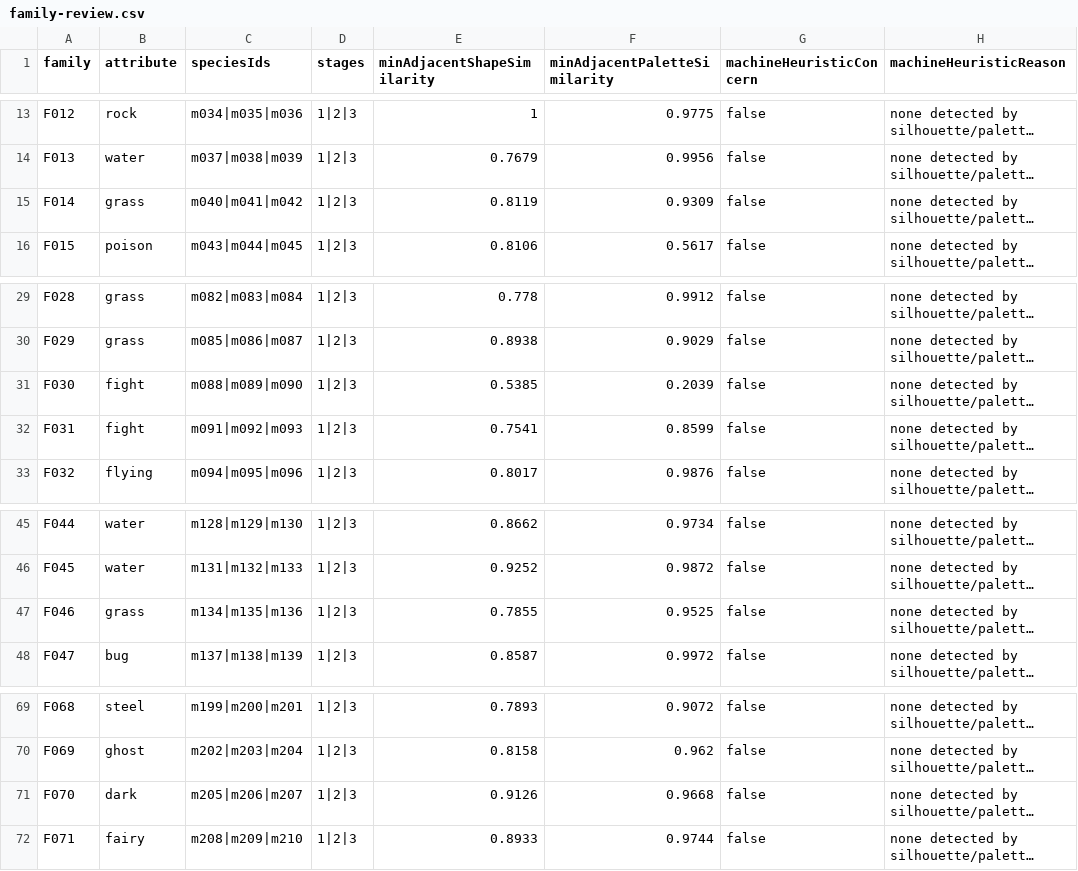
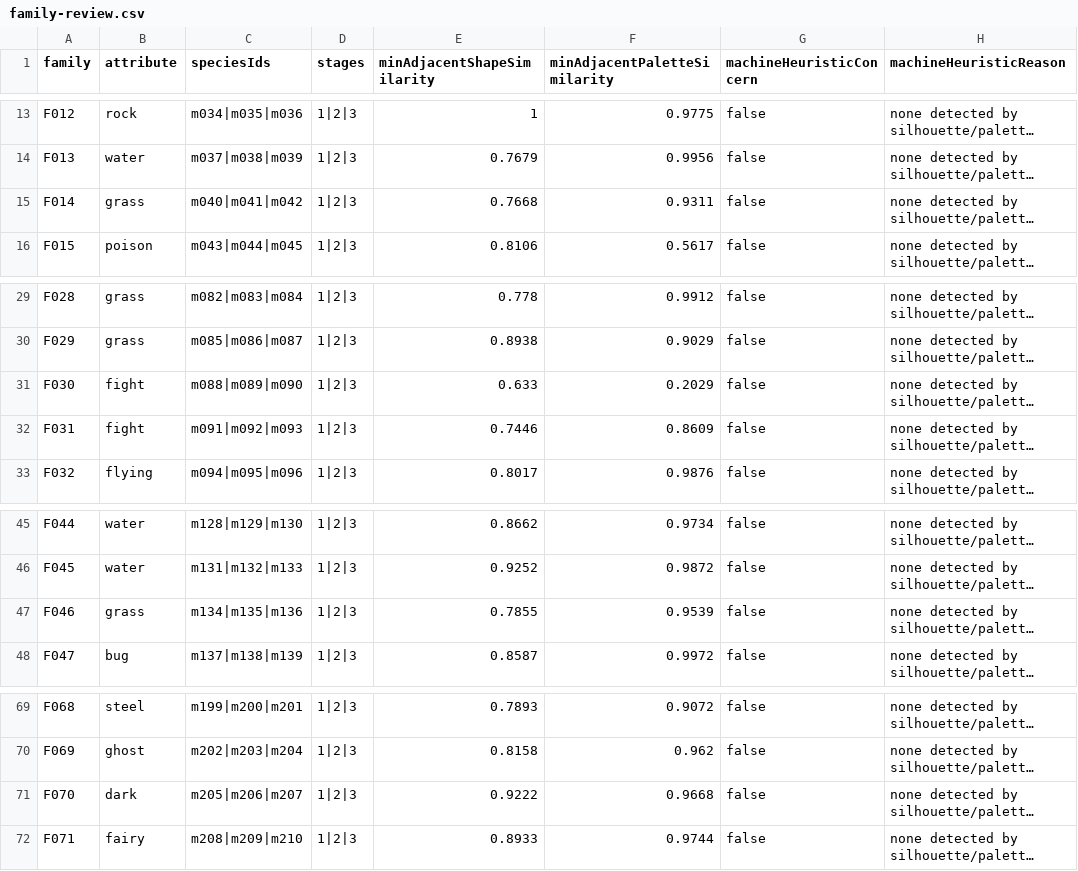
Before and after one commit to syoudai0514/mana-evo, a CSV file: design/rebuild/asset-production/final-visual-audit/family-review.csv, drawn as a sheet; only a part is shown, gaps mark what is left out; long unchanged cells end in …; the diff names each change by its address in the sheet, - before the commit and + after, or states it on an @@ line.

```diff
--- a/design/rebuild/asset-production/final-visual-audit/family-review.csv
+++ b/design/rebuild/asset-production/final-visual-audit/family-review.csv
-E15 (minAdjacentShapeSimilarity): 0.8119
+E15 (minAdjacentShapeSimilarity): 0.7668
-F15 (minAdjacentPaletteSimilarity): 0.9309
+F15 (minAdjacentPaletteSimilarity): 0.9311
-E31 (minAdjacentShapeSimilarity): 0.5385
+E31 (minAdjacentShapeSimilarity): 0.633
-F31 (minAdjacentPaletteSimilarity): 0.2039
+F31 (minAdjacentPaletteSimilarity): 0.2029
-E32 (minAdjacentShapeSimilarity): 0.7541
+E32 (minAdjacentShapeSimilarity): 0.7446
-F32 (minAdjacentPaletteSimilarity): 0.8599
+F32 (minAdjacentPaletteSimilarity): 0.8609
-F47 (minAdjacentPaletteSimilarity): 0.9525
+F47 (minAdjacentPaletteSimilarity): 0.9539
-E71 (minAdjacentShapeSimilarity): 0.9126
+E71 (minAdjacentShapeSimilarity): 0.9222
```
Also changed, not shown: design/rebuild/asset-production/final-visual-audit/classification.csv, design/rebuild/asset-production/final-visual-audit/metrics.csv, 20 other files.
